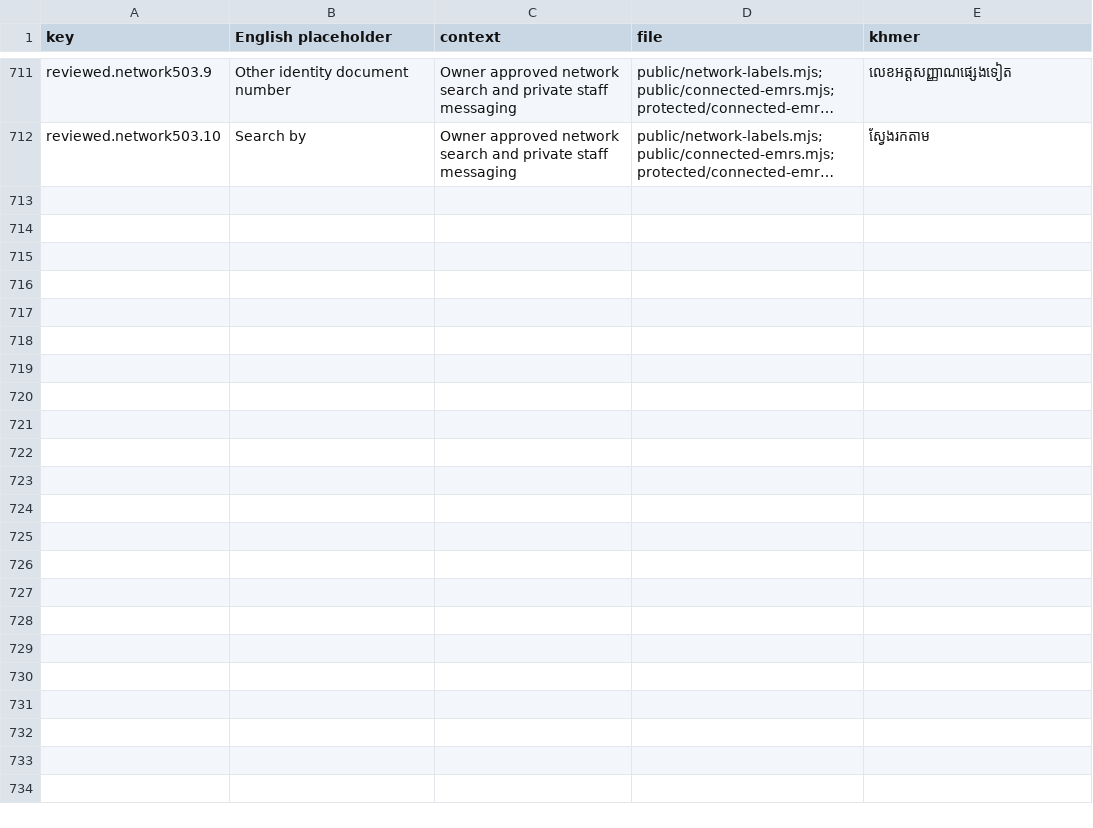
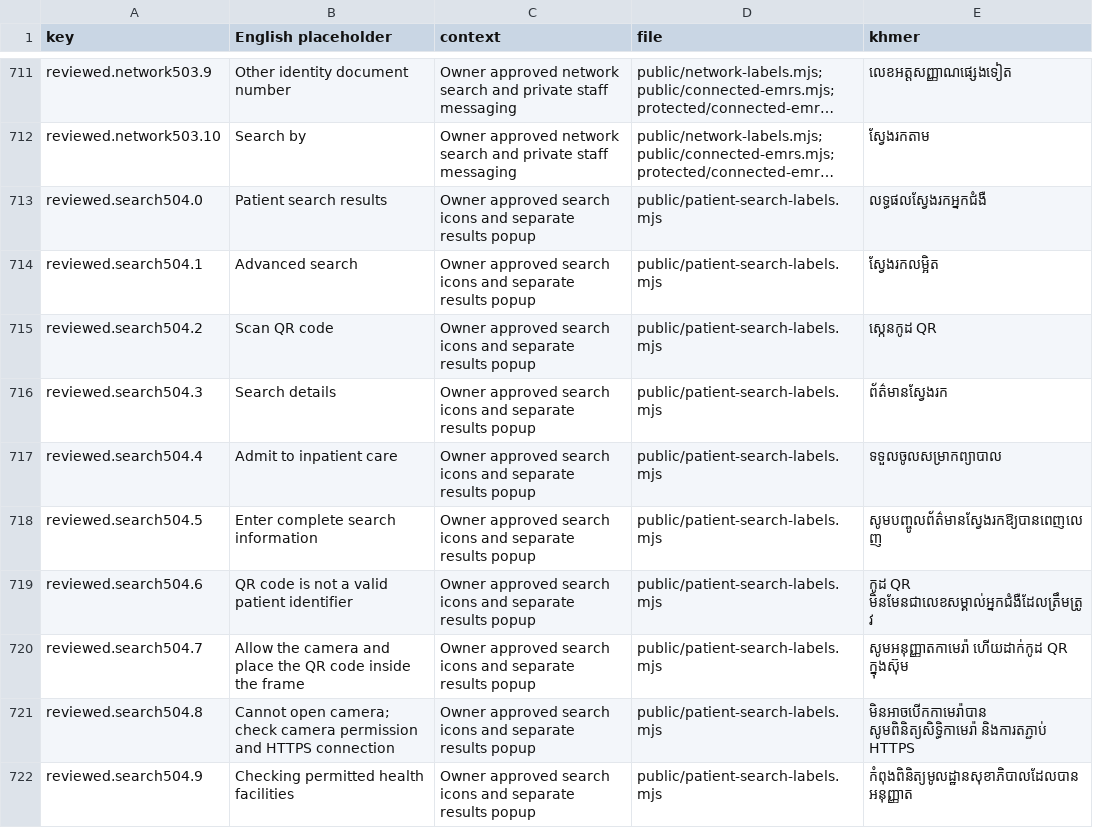
Before and after one commit to drsokhadarapiseth-cloud/borkeo-emr, a CSV file: docs/translations-needed.csv, drawn as a sheet; only a part is shown, gaps mark what is left out; long unchanged cells end in …; the diff names each change by its address in the sheet, - before the commit and + after, or states it on an @@ line.

```diff
--- a/docs/translations-needed.csv
+++ b/docs/translations-needed.csv
+row 713: reviewed.search504.0 | Patient search results | Owner approved search icons and separate results popup | public/patient-search-labels.mjs | លទ្ធផលស្វែងរកអ្នកជំងឺ
+row 714: reviewed.search504.1 | Advanced search | Owner approved search icons and separate results popup | public/patient-search-labels.mjs | ស្វែងរកលម្អិត
+row 715: reviewed.search504.2 | Scan QR code | Owner approved search icons and separate results popup | public/patient-search-labels.mjs | ស្កេនកូដ QR
+row 716: reviewed.search504.3 | Search details | Owner approved search icons and separate results popup | public/patient-search-labels.mjs | ព័ត៌មានស្វែងរក
+row 717: reviewed.search504.4 | Admit to inpatient care | Owner approved search icons and separate results popup | public/patient-search-labels.mjs | ទទួលចូលសម្រាកព្យាបាល
+row 718: reviewed.search504.5 | Enter complete search information | Owner approved search icons and separate results popup | public/patient-search-labels.mjs | សូមបញ្ចូលព័ត៌មានស្វែងរកឱ្យបានពេញលេញ
+row 719: reviewed.search504.6 | QR code is not a valid patient identifier | Owner approved search icons and separate results popup | public/patient-search-labels.mjs | កូដ QR មិនមែនជាលេខសម្គាល់អ្នកជំងឺដែលត្រឹមត្រូវ
+row 720: reviewed.search504.7 | Allow the camera and place the QR code inside the frame | Owner approved search icons and separate results popup | public/patient-search-labels.mjs | សូមអនុញ្ញាតកាមេរ៉ា ហើយដាក់កូដ QR ក្នុងស៊ុម
+row 721: reviewed.search504.8 | Cannot open camera; check camera permission and HTTPS connection | Owner approved search icons and separate results popup | public/patient-search-labels.mjs | មិនអាចបើកកាមេរ៉ាបាន សូមពិនិត្យសិទ្ធិកាមេរ៉ា និងការតភ្ជាប់ HTTPS
+row 722: reviewed.search504.9 | Checking permitted health facilities | Owner approved search icons and separate results popup | public/patient-search-labels.mjs | កំពុងពិនិត្យមូលដ្ឋានសុខាភិបាលដែលបានអនុញ្ញាត
```
Also changed, not shown: 28 other files.
